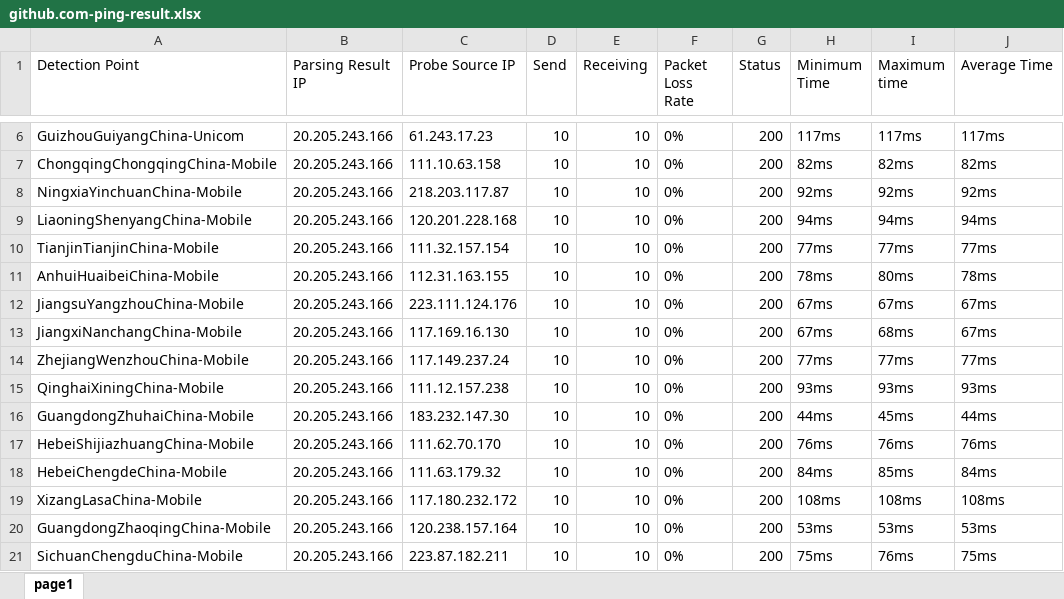
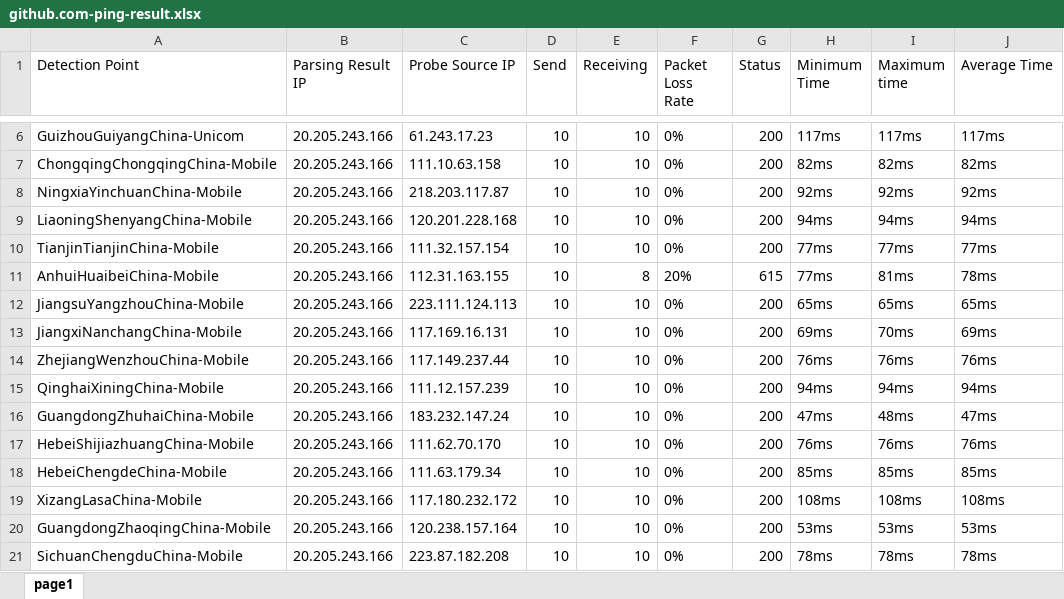
Before and after one commit to h1023605191/aliyun-boce-export, an Excel workbook: downloads/github.com-ping-result.xlsx, sheet page1, drawn as a sheet; only a part is shown, gaps mark what is left out; values as stored, in another font and other column widths than the file's, no borders; the diff covers the shown part only; the diff names each change by its address in the sheet, - before the commit and + after, or states it on an @@ line.

Commit message:
Add downloaded file

```diff
--- a/downloads/github.com-ping-result.xlsx (sheet page1)
+++ b/downloads/github.com-ping-result.xlsx (sheet page1)
-E11 (Receiving): 10
+E11 (Receiving): 8
-F11 (Packet Loss Rate): 0%
+F11 (Packet Loss Rate): 20%
-G11 (Status): 200
+G11 (Status): 615
-H11 (Minimum Time): 78ms
+H11 (Minimum Time): 77ms
-I11 (Maximum time): 80ms
+I11 (Maximum time): 81ms
-C12 (Probe Source IP): 223.111.124.176
+C12 (Probe Source IP): 223.111.124.113
-H12 (Minimum Time): 67ms
+H12 (Minimum Time): 65ms
-I12 (Maximum time): 67ms
+I12 (Maximum time): 65ms
-J12 (Average Time): 67ms
+J12 (Average Time): 65ms
-C13 (Probe Source IP): 117.169.16.130
+C13 (Probe Source IP): 117.169.16.131
-H13 (Minimum Time): 67ms
+H13 (Minimum Time): 69ms
-I13 (Maximum time): 68ms
+I13 (Maximum time): 70ms
-J13 (Average Time): 67ms
+J13 (Average Time): 69ms
-C14 (Probe Source IP): 117.149.237.24
+C14 (Probe Source IP): 117.149.237.44
-H14 (Minimum Time): 77ms
+H14 (Minimum Time): 76ms
-I14 (Maximum time): 77ms
+I14 (Maximum time): 76ms
-J14 (Average Time): 77ms
+J14 (Average Time): 76ms
-C15 (Probe Source IP): 111.12.157.238
+C15 (Probe Source IP): 111.12.157.239
-H15 (Minimum Time): 93ms
+H15 (Minimum Time): 94ms
-I15 (Maximum time): 93ms
+I15 (Maximum time): 94ms
-J15 (Average Time): 93ms
+J15 (Average Time): 94ms
-C16 (Probe Source IP): 183.232.147.30
+C16 (Probe Source IP): 183.232.147.24
-H16 (Minimum Time): 44ms
+H16 (Minimum Time): 47ms
-I16 (Maximum time): 45ms
+I16 (Maximum time): 48ms
-J16 (Average Time): 44ms
+J16 (Average Time): 47ms
-C18 (Probe Source IP): 111.63.179.32
+C18 (Probe Source IP): 111.63.179.34
-H18 (Minimum Time): 84ms
+H18 (Minimum Time): 85ms
-J18 (Average Time): 84ms
+J18 (Average Time): 85ms
-C21 (Probe Source IP): 223.87.182.211
+C21 (Probe Source IP): 223.87.182.208
-H21 (Minimum Time): 75ms
+H21 (Minimum Time): 78ms
-I21 (Maximum time): 76ms
+I21 (Maximum time): 78ms
-J21 (Average Time): 75ms
+J21 (Average Time): 78ms
```
Also changed, not shown: 1 added row and 535 edited cells elsewhere in this sheet.
